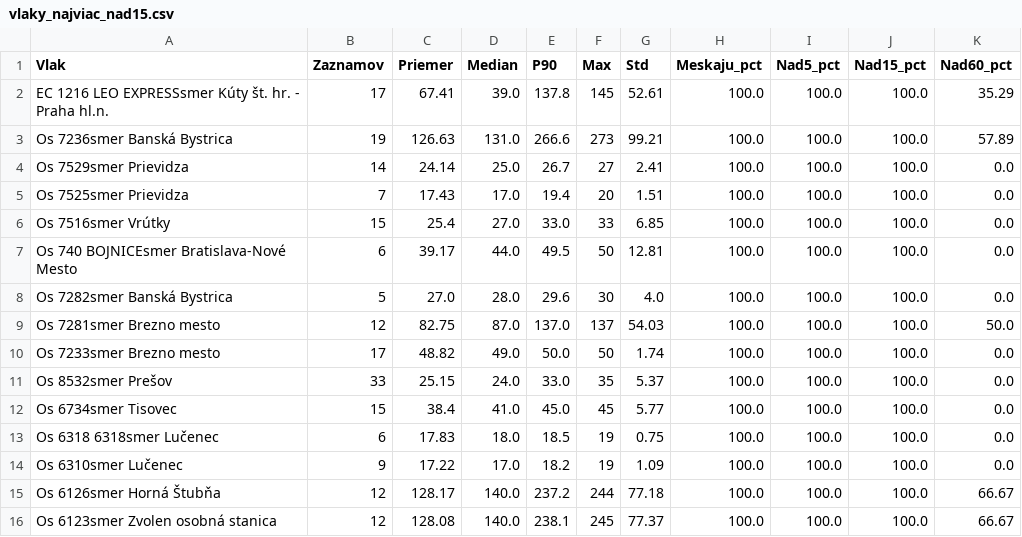
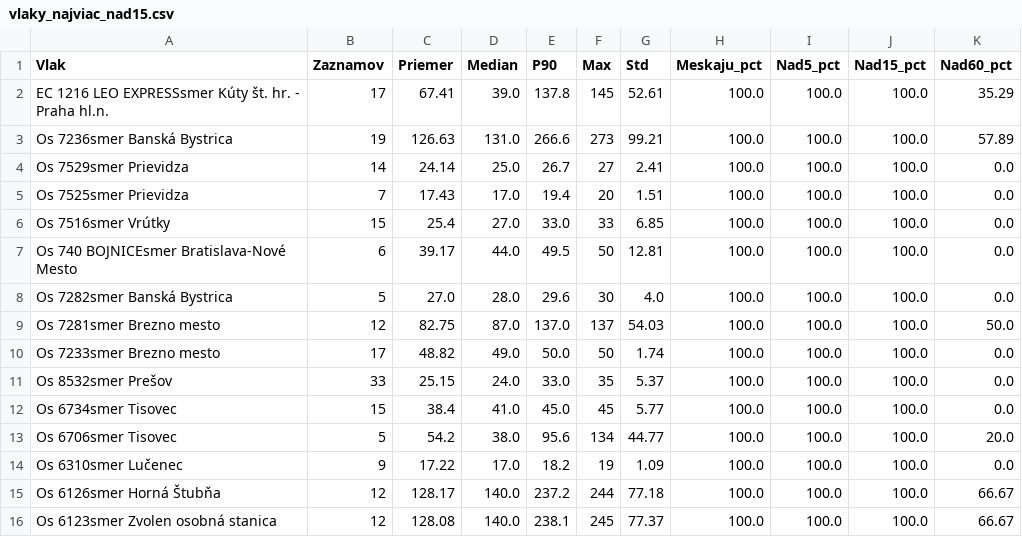
Before and after one commit to lalasonycierny/idos-meskanie, a CSV file: statistiky/vlaky_najviac_nad15.csv, drawn as a sheet; removed rows and columns are numbered as before the commit, all else as after; the diff names each change by its address in the sheet, - before the commit and + after, or states it on an @@ line.

```diff
--- a/statistiky/vlaky_najviac_nad15.csv
+++ b/statistiky/vlaky_najviac_nad15.csv
-row 13: Os 6318 6318smer Lučenec | 6 | 17.83 | 18.0 | 18.5 | 19 | 0.75 | 100.0 | 100.0 | 100.0 | 0.0
+row 13: Os 6706smer Tisovec | 5 | 54.2 | 38.0 | 95.6 | 134 | 44.77 | 100.0 | 100.0 | 100.0 | 20.0
```
Also changed, not shown: statistiky/heatmapa.csv, statistiky/stanice_najviac_meranych.csv, 30 other files.
